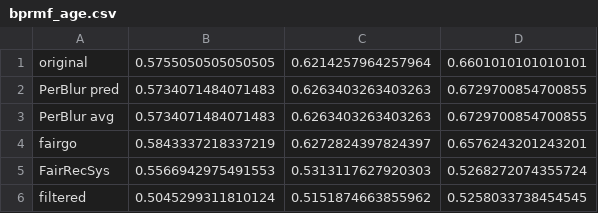
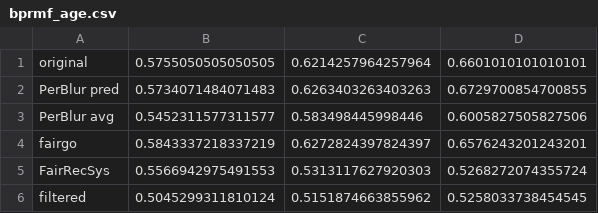
Before and after one commit to marinimau/privacy_and_fairness_in_recsys, a CSV file: results/movielens1m/paper_plot_sample/recs/bprmf_age.csv, drawn as a sheet.

```diff
--- a/results/movielens1m/paper_plot_sample/recs/bprmf_age.csv
+++ b/results/movielens1m/paper_plot_sample/recs/bprmf_age.csv
@@ -2,3 +2,3 @@ original,0.5755050505050505,0.6214257964257964,0.6601010101010101
 PerBlur pred,0.5734071484071483,0.6263403263403263,0.6729700854700855
-PerBlur avg,0.5734071484071483,0.6263403263403263,0.6729700854700855
+PerBlur avg,0.5452311577311577,0.583498445998446,0.6005827505827506
 fairgo,0.5843337218337219,0.6272824397824397,0.6576243201243201
```
Also changed, not shown: results/movielens1m/paper_plot_sample/recs/multidae_age.csv, results/movielens1m/paper_plot_sample/recs/user-knn_age.csv, 16 other files.
